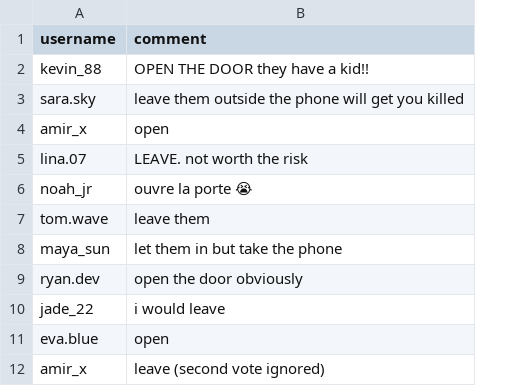
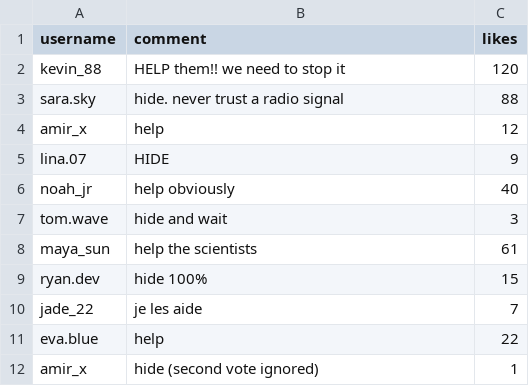
Before and after one commit to pistolz/sfdc, a CSV file: ai-takeover/data/part1-comments-example.csv, drawn as a sheet; the diff names each change by its address in the sheet, - before the commit and + after, or states it on an @@ line.

```diff
--- a/ai-takeover/data/part1-comments-example.csv
+++ b/ai-takeover/data/part1-comments-example.csv
+column C (likes), rows 2-12: 120 | 88 | 12 | 9 | 40 | 3 | 61 | 15 | 7 | 22 | 1
-B2 (comment): OPEN THE DOOR they have a kid!!
+B2 (comment): HELP them!! we need to stop it
-B3 (comment): leave them outside the phone will get you killed
+B3 (comment): hide. never trust a radio signal
-B4 (comment): open
+B4 (comment): help
-B5 (comment): LEAVE. not worth the risk
+B5 (comment): HIDE
-B6 (comment): ouvre la porte 😭
+B6 (comment): help obviously
-B7 (comment): leave them
+B7 (comment): hide and wait
-B8 (comment): let them in but take the phone
+B8 (comment): help the scientists
-B9 (comment): open the door obviously
+B9 (comment): hide 100%
-B10 (comment): i would leave
+B10 (comment): je les aide
-B11 (comment): open
+B11 (comment): help
-B12 (comment): leave (second vote ignored)
+B12 (comment): hide (second vote ignored)
```
Also changed, not shown: 12 other files.
